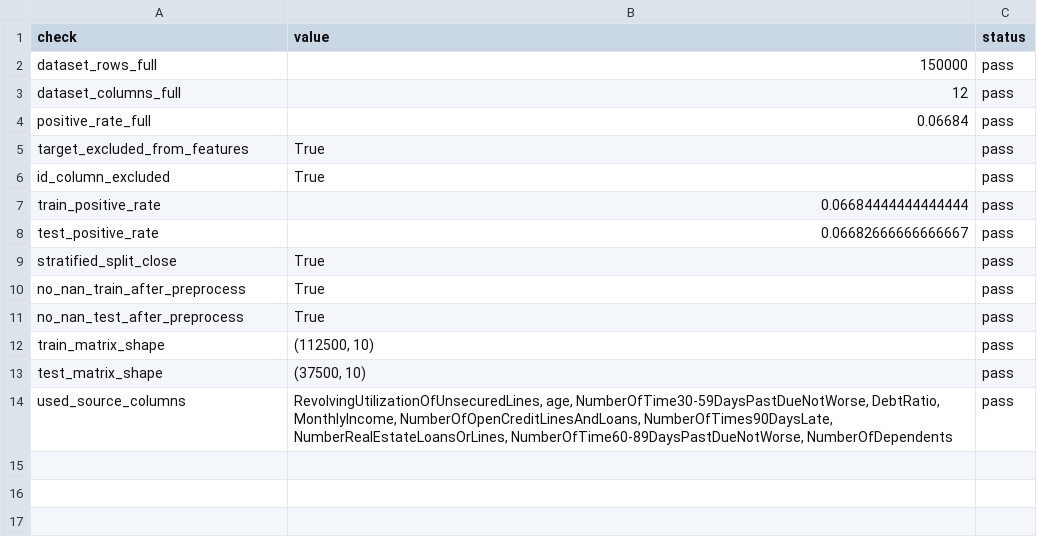
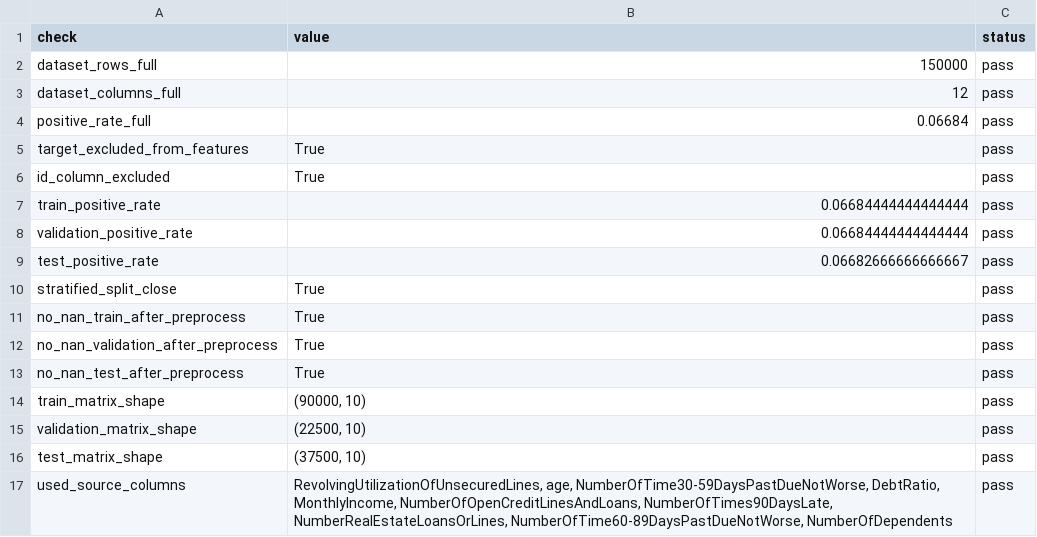
Before and after one commit to tadyuh76/data-mining-final, a CSV file: outputs/tables/dm_preprocessing_validation.csv, drawn as a sheet.

```diff
--- a/outputs/tables/dm_preprocessing_validation.csv
+++ b/outputs/tables/dm_preprocessing_validation.csv
@@ -7,2 +7,3 @@ id_column_excluded,True,pass
 train_positive_rate,0.06684444444444444,pass
+validation_positive_rate,0.06684444444444444,pass
 test_positive_rate,0.06682666666666667,pass
@@ -10,4 +11,6 @@ stratified_split_close,True,pass
 no_nan_train_after_preprocess,True,pass
+no_nan_validation_after_preprocess,True,pass
 no_nan_test_after_preprocess,True,pass
-train_matrix_shape,"(112500, 10)",pass
+train_matrix_shape,"(90000, 10)",pass
+validation_matrix_shape,"(22500, 10)",pass
 test_matrix_shape,"(37500, 10)",pass
```
Also changed, not shown: outputs/dataset_screening/dm_dataset_screening_metrics.csv, outputs/dataset_screening/dm_dataset_screening_summary.csv, 24 other files.
